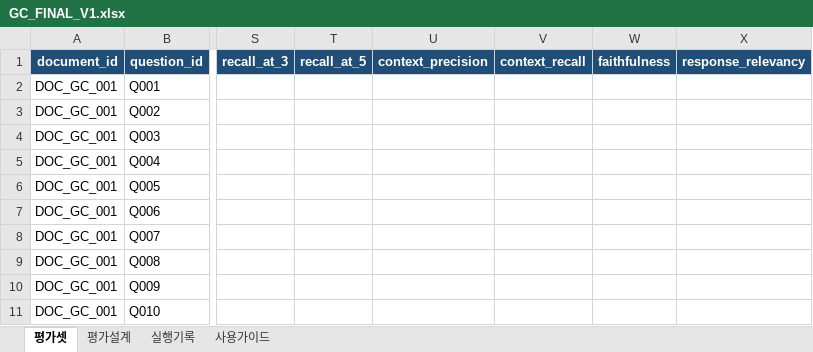
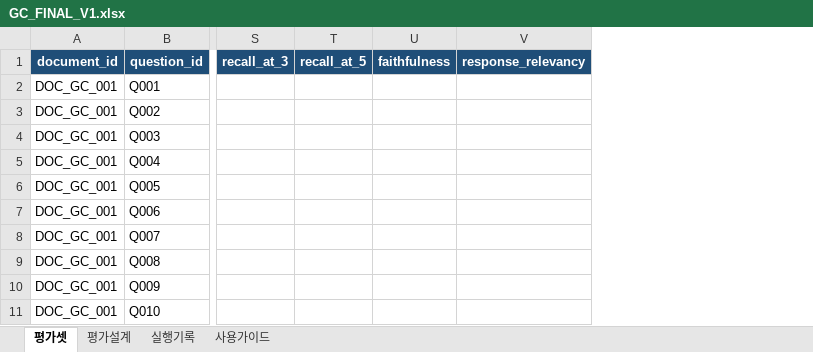
Before and after one commit to growingondev/one-cycle, an Excel workbook: evaluation/datasets/GC_FINAL_V1.xlsx, sheet 평가셋, drawn as a sheet; only a part is shown, gaps mark what is left out; values as stored, in another font and other column widths than the file's, no borders; conditional formats not drawn; the diff names each change by its address in the sheet, - before the commit and + after, or states it on an @@ line.

Commit message:
docs: update evaluation guide and dataset

```diff
--- a/evaluation/datasets/GC_FINAL_V1.xlsx (sheet 평가셋)
+++ b/evaluation/datasets/GC_FINAL_V1.xlsx (sheet 평가셋)
-column U (context_precision), empty
-column V (context_recall), empty
```
Also changed, not shown: 1 other file.
